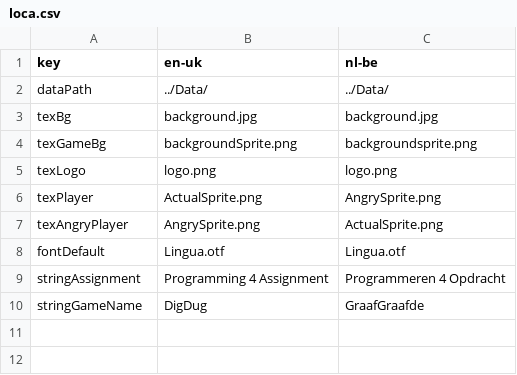
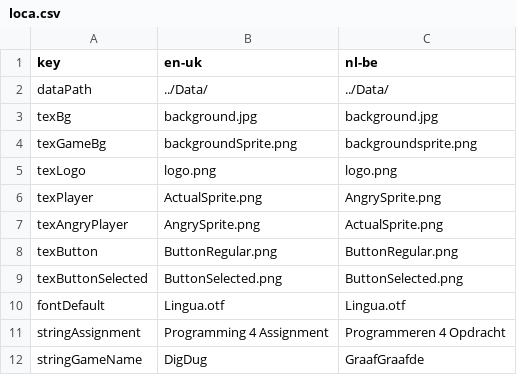
Before and after one commit to FLeysen/2D_Game_Engine_flgin, a CSV file: DigDug/loca.csv, drawn as a sheet; the diff names each change by its address in the sheet, - before the commit and + after, or states it on an @@ line.

```diff
--- a/DigDug/loca.csv
+++ b/DigDug/loca.csv
+row 8: texButton | ButtonRegular.png | ButtonRegular.png
+row 9: texButtonSelected | ButtonSelected.png | ButtonSelected.png
```
Also changed, not shown: 21 other files.
